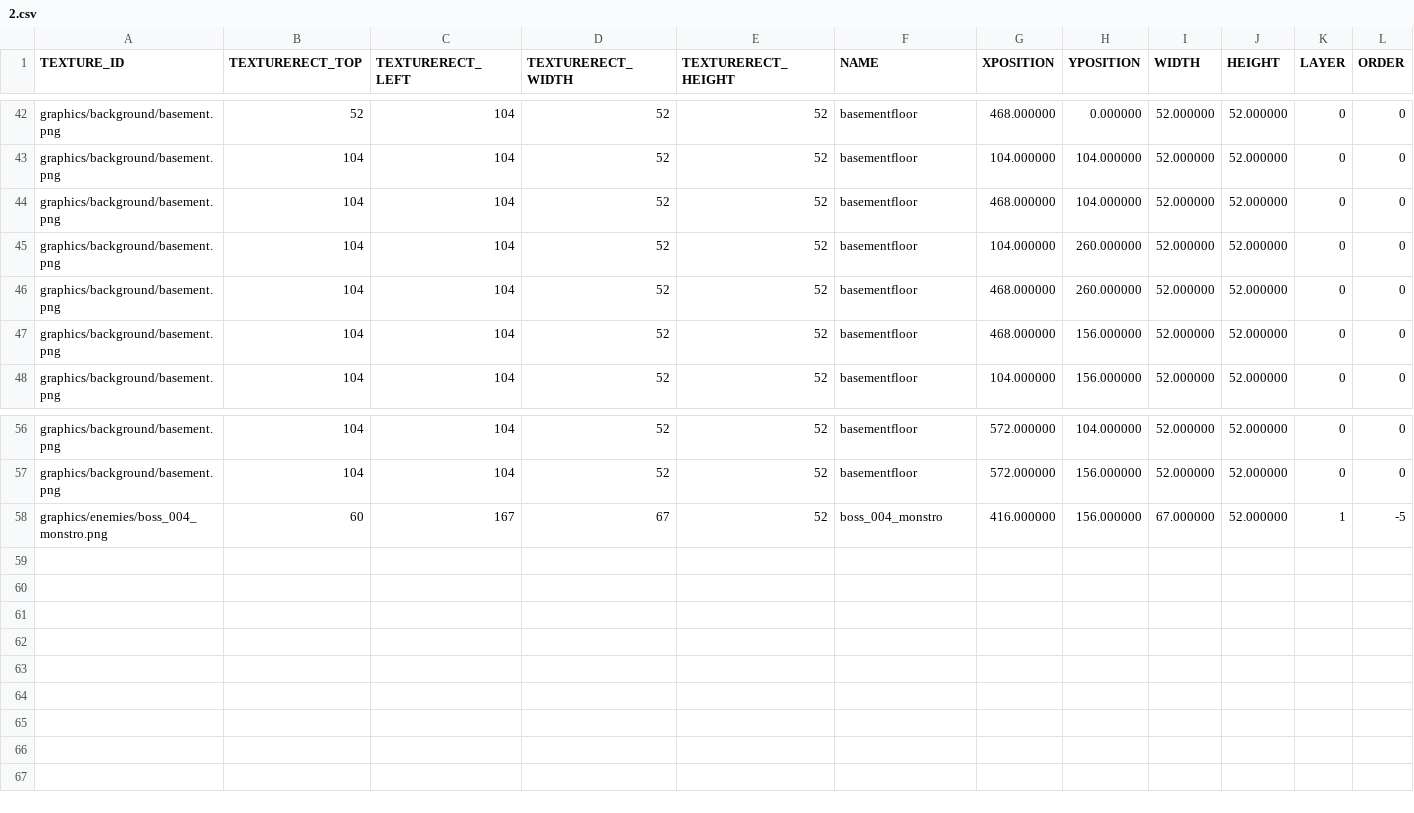
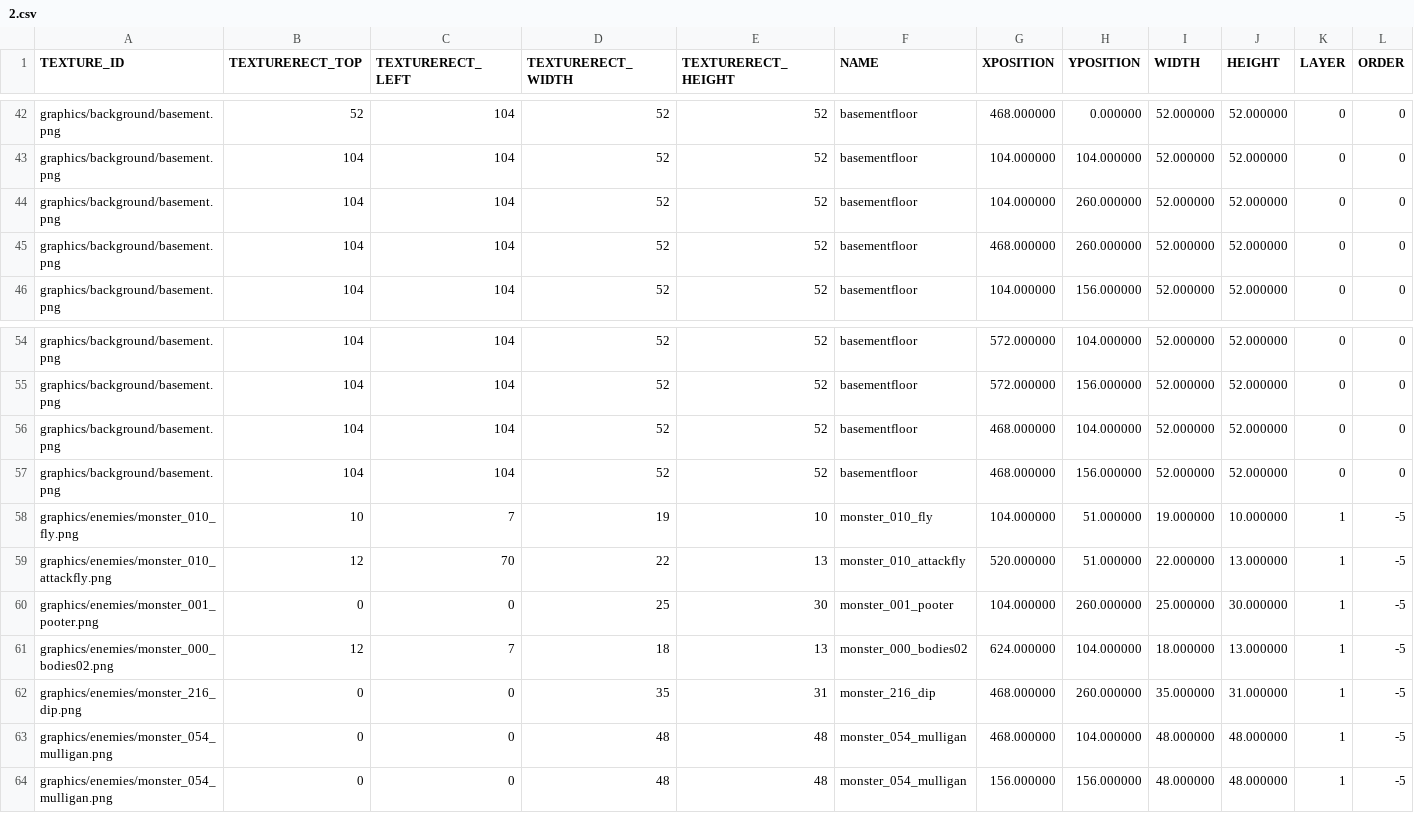
Before and after one commit to jeonglee22/sfml-issac, a CSV file: sfml-project-bin/Mapfolder/Start/2.csv, drawn as a sheet; only a part is shown, gaps mark what is left out; addresses are those after the commit; rows hold the shown columns only; the diff names each change by its address in the sheet, - before the commit and + after, or states it on an @@ line.

Commit message:
fix monster hitbox

```diff
--- a/sfml-project-bin/Mapfolder/Start/2.csv
+++ b/sfml-project-bin/Mapfolder/Start/2.csv
@@ row 44 moved to row 56: graphics/background/basement.png @@
@@ row 47 moved to row 57: graphics/background/basement.png @@
+row 58: graphics/enemies/monster_010_fly.png | 10 | 7 | 19 | 10 | monster_010_fly | 104.000000 | 51.000000 | 19.000000 | 10.000000 | 1 | -5
+row 59: graphics/enemies/monster_010_attackfly.png | 12 | 70 | 22 | 13 | monster_010_attackfly | 520.000000 | 51.000000 | 22.000000 | 13.000000 | 1 | -5
+row 60: graphics/enemies/monster_001_pooter.png | 0 | 0 | 25 | 30 | monster_001_pooter | 104.000000 | 260.000000 | 25.000000 | 30.000000 | 1 | -5
+row 61: graphics/enemies/monster_000_bodies02.png | 12 | 7 | 18 | 13 | monster_000_bodies02 | 624.000000 | 104.000000 | 18.000000 | 13.000000 | 1 | -5
+row 62: graphics/enemies/monster_216_dip.png | 0 | 0 | 35 | 31 | monster_216_dip | 468.000000 | 260.000000 | 35.000000 | 31.000000 | 1 | -5
+row 63: graphics/enemies/monster_054_mulligan.png | 0 | 0 | 48 | 48 | monster_054_mulligan | 468.000000 | 104.000000 | 48.000000 | 48.000000 | 1 | -5
-A64 (TEXTURE_ID): graphics/enemies/boss_004_monstro.png
+A64 (TEXTURE_ID): graphics/enemies/monster_054_mulligan.png
-B64 (TEXTURERECT_TOP): 60
+B64 (TEXTURERECT_TOP): 0
-C64 (TEXTURERECT_LEFT): 167
+C64 (TEXTURERECT_LEFT): 0
-D64 (TEXTURERECT_WIDTH): 67
+D64 (TEXTURERECT_WIDTH): 48
-E64 (TEXTURERECT_HEIGHT): 52
+E64 (TEXTURERECT_HEIGHT): 48
-F64 (NAME): boss_004_monstro
+F64 (NAME): monster_054_mulligan
-G64 (XPOSITION): 416.000000
+G64 (XPOSITION): 156.000000
-I64 (WIDTH): 67.000000
+I64 (WIDTH): 48.000000
-J64 (HEIGHT): 52.000000
+J64 (HEIGHT): 48.000000
```
Also changed, not shown: sfml-project-bin/Mapfolder/Start/3.csv, sfml-project-bin/Mapfolder/Start/4.csv, 14 other files.
